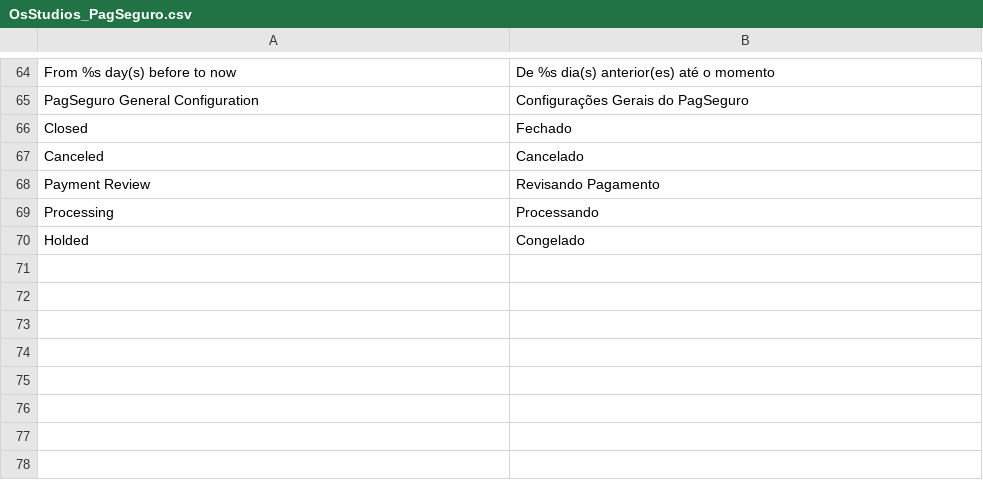
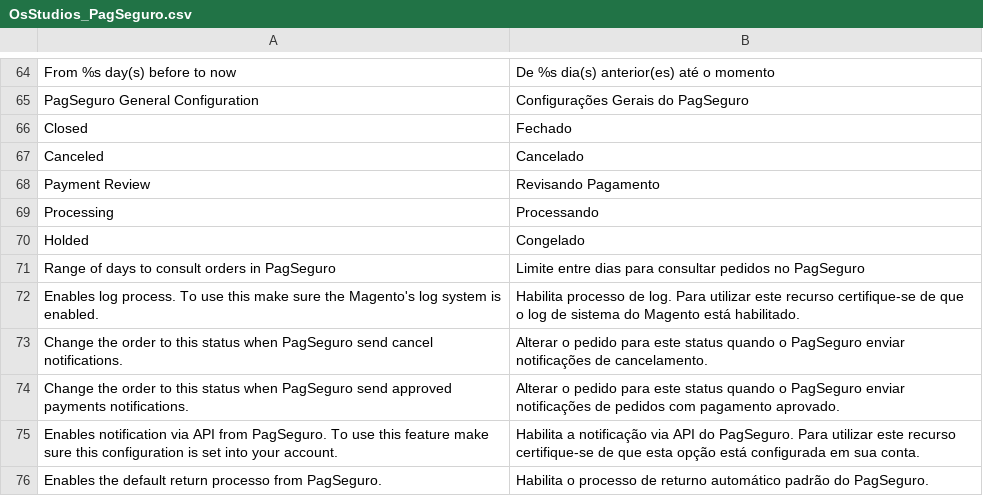
Before and after one commit to tiagosampaio/Magento-1.6.2.0, a CSV file: source/app/locale/pt_BR/OsStudios_PagSeguro.csv, drawn as a sheet; only a part is shown, gaps mark what is left out; the diff names each change by its address in the sheet, - before the commit and + after, or states it on an @@ line.

```diff
--- a/source/app/locale/pt_BR/OsStudios_PagSeguro.csv
+++ b/source/app/locale/pt_BR/OsStudios_PagSeguro.csv
+row 71: Range of days to consult orders in PagSeguro | Limite entre dias para consultar pedidos no PagSeguro
+row 72: Enables log process. To use this make sure the Magento's log system is enabled. | Habilita processo de log. Para utilizar este recurso certifique-se de que o log de sistema do Magento está habilitado.
+row 73: Change the order to this status when PagSeguro send cancel notifications. | Alterar o pedido para este status quando o PagSeguro enviar notificações de cancelamento.
+row 74: Change the order to this status when PagSeguro send approved payments notifications. | Alterar o pedido para este status quando o PagSeguro enviar notificações de pedidos com pagamento aprovado.
+row 75: Enables notification via API from PagSeguro. To use this feature make sure this configuration is set into your account. | Habilita a notificação via API do PagSeguro. Para utilizar este recurso certifique-se de que esta opção está configurada em sua conta.
+row 76: Enables the default return processo from PagSeguro. | Habilita o processo de returno automático padrão do PagSeguro.
```
Also changed, not shown: 14 other files.
